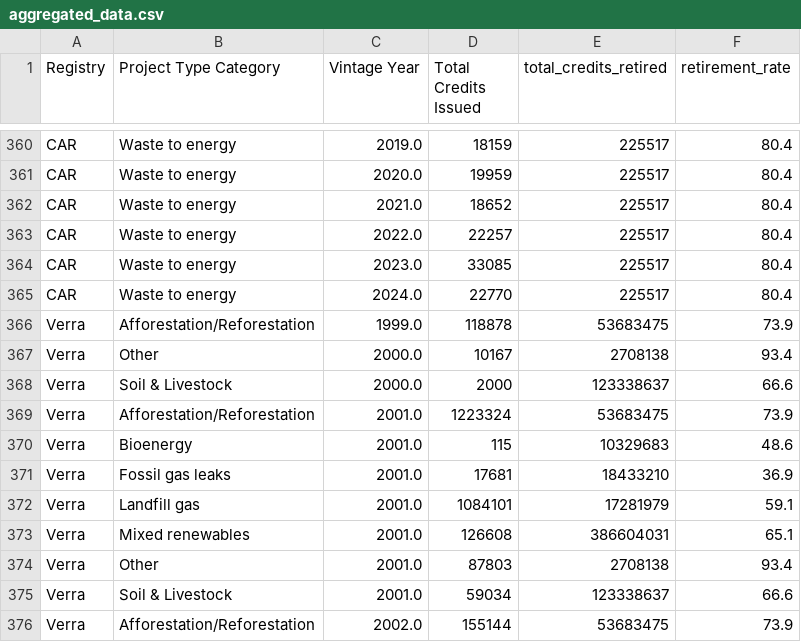
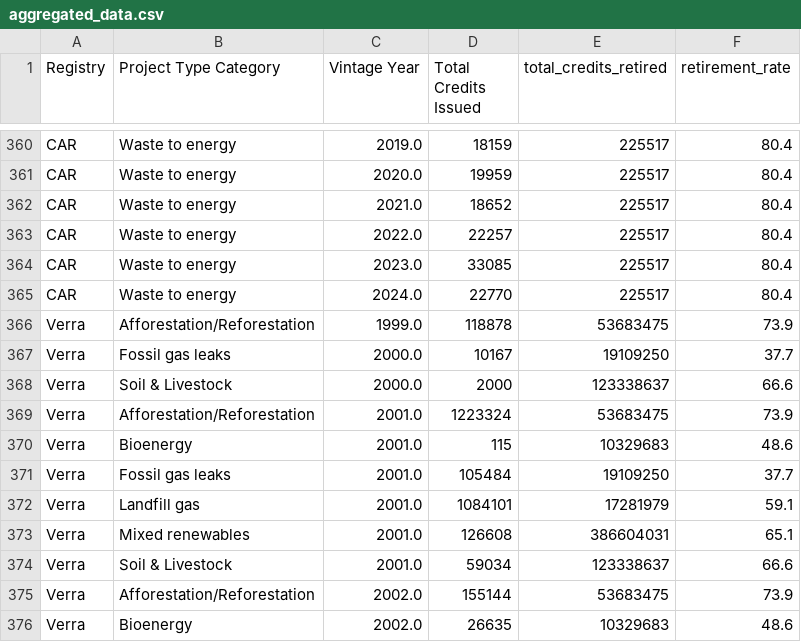
Before and after one commit to divyansharya07-adx/carbonledger, a CSV file: public/aggregated_data.csv, drawn as a sheet; only a part is shown, gaps mark what is left out; the shorter side is filled out with more unchanged rows; the diff covers the shown part only.

```diff
--- a/public/aggregated_data.csv
+++ b/public/aggregated_data.csv
@@ -366,3 +366,3 @@ CAR,Waste to energy,2024.0,22770,225517,80.4
 Verra,Afforestation/Reforestation,1999.0,118878,53683475,73.9
-Verra,Other,2000.0,10167,2708138,93.4
+Verra,Fossil gas leaks,2000.0,10167,19109250,37.7
 Verra,Soil & Livestock,2000.0,2000,123338637,66.6
@@ -370,6 +370,5 @@ Verra,Afforestation/Reforestation,2001.0,1223324,53683475,73.9
 Verra,Bioenergy,2001.0,115,10329683,48.6
-Verra,Fossil gas leaks,2001.0,17681,18433210,36.9
+Verra,Fossil gas leaks,2001.0,105484,19109250,37.7
 Verra,Landfill gas,2001.0,1084101,17281979,59.1
 Verra,Mixed renewables,2001.0,126608,386604031,65.1
-Verra,Other,2001.0,87803,2708138,93.4
 Verra,Soil & Livestock,2001.0,59034,123338637,66.6
```
Also changed, not shown: 3 added rows, 6 removed rows and 97 edited cells elsewhere in this file, public/aggregated_data_backup.csv, public/project_counts.csv, 4 other files.
